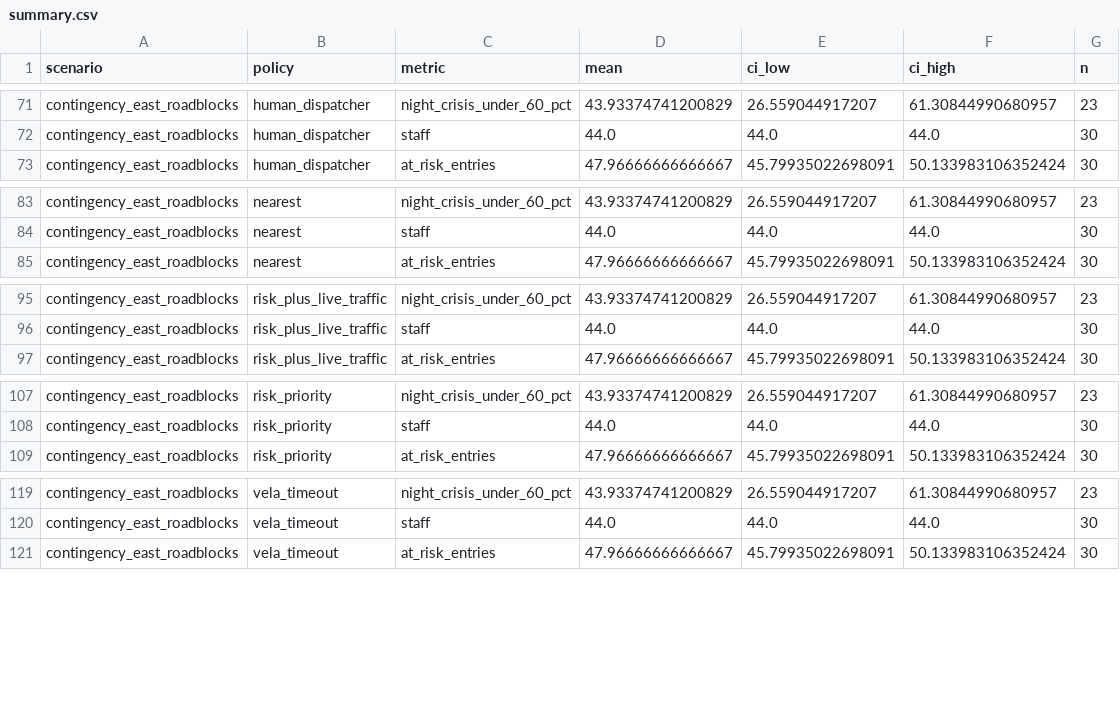
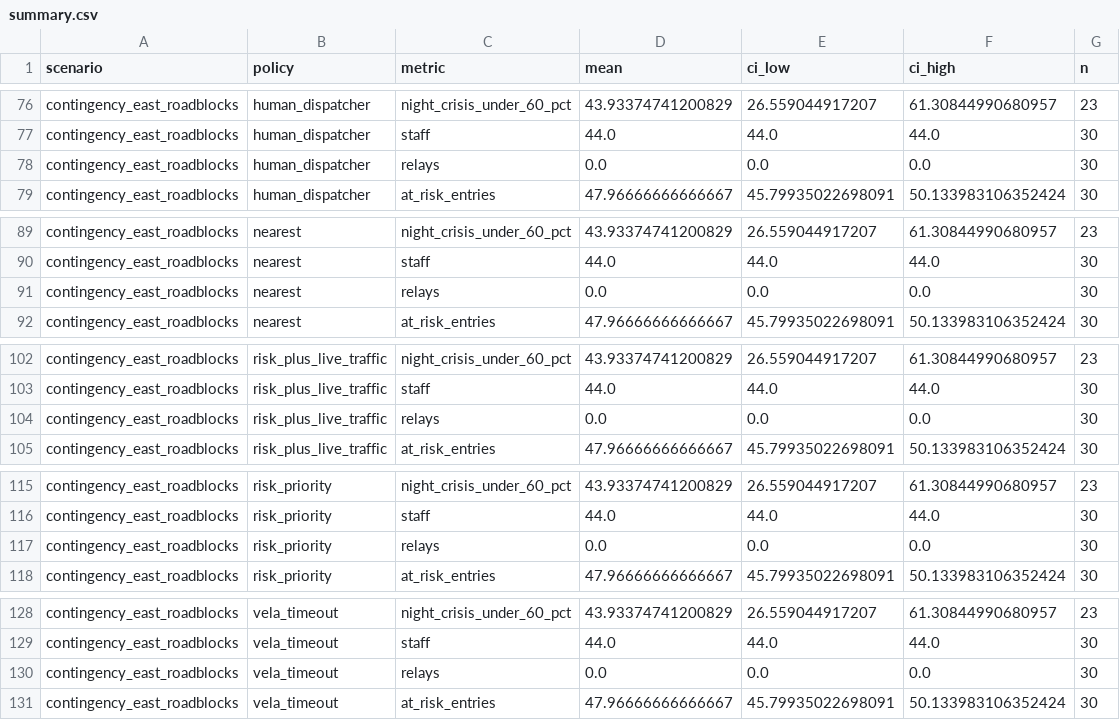
Before and after one commit to daviddzd/vela, a CSV file: simulation/results/summary.csv, drawn as a sheet; only a part is shown, gaps mark what is left out; the diff covers the shown part only.

```diff
--- a/simulation/results/summary.csv
+++ b/simulation/results/summary.csv
@@ -72,2 +77,3 @@ contingency_east_roadblocks,human_dispatcher,night_crisis_under_60_pct,43.933747
 contingency_east_roadblocks,human_dispatcher,staff,44.0,44.0,44.0,30
+contingency_east_roadblocks,human_dispatcher,relays,0.0,0.0,0.0,30
 contingency_east_roadblocks,human_dispatcher,at_risk_entries,47.96666666666667,45.79935022698091,50.133983106352424,30
@@ -84,2 +90,3 @@ contingency_east_roadblocks,nearest,night_crisis_under_60_pct,43.93374741200829,
 contingency_east_roadblocks,nearest,staff,44.0,44.0,44.0,30
+contingency_east_roadblocks,nearest,relays,0.0,0.0,0.0,30
 contingency_east_roadblocks,nearest,at_risk_entries,47.96666666666667,45.79935022698091,50.133983106352424,30
@@ -96,2 +103,3 @@ contingency_east_roadblocks,risk_plus_live_traffic,night_crisis_under_60_pct,43.
 contingency_east_roadblocks,risk_plus_live_traffic,staff,44.0,44.0,44.0,30
+contingency_east_roadblocks,risk_plus_live_traffic,relays,0.0,0.0,0.0,30
 contingency_east_roadblocks,risk_plus_live_traffic,at_risk_entries,47.96666666666667,45.79935022698091,50.133983106352424,30
@@ -108,2 +116,3 @@ contingency_east_roadblocks,risk_priority,night_crisis_under_60_pct,43.933747412
 contingency_east_roadblocks,risk_priority,staff,44.0,44.0,44.0,30
+contingency_east_roadblocks,risk_priority,relays,0.0,0.0,0.0,30
 contingency_east_roadblocks,risk_priority,at_risk_entries,47.96666666666667,45.79935022698091,50.133983106352424,30
@@ -120,2 +129,3 @@ contingency_east_roadblocks,vela_timeout,night_crisis_under_60_pct,43.9337474120
 contingency_east_roadblocks,vela_timeout,staff,44.0,44.0,44.0,30
+contingency_east_roadblocks,vela_timeout,relays,0.0,0.0,0.0,30
 contingency_east_roadblocks,vela_timeout,at_risk_entries,47.96666666666667,45.79935022698091,50.133983106352424,30
```
Also changed, not shown: 10 added rows elsewhere in this file, simulation/results/sensitivity.csv, simulation/results/sensitivity_tests.csv, 36 other files.
